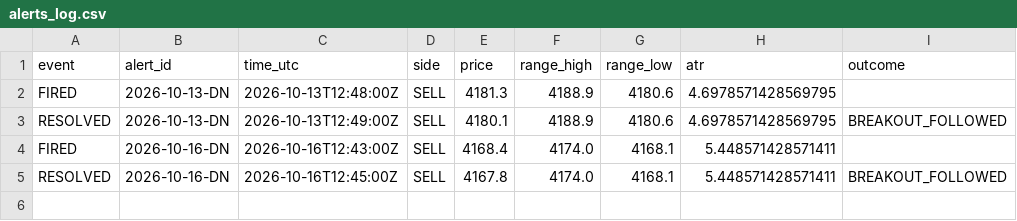
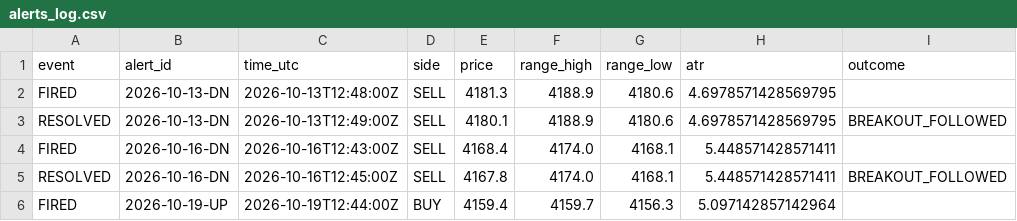
Before and after one commit to VybeEdge/paxg-orb-monitor, a CSV file: alerts_log.csv, drawn as a sheet; the diff names each change by its address in the sheet, - before the commit and + after, or states it on an @@ line.

```diff
--- a/alerts_log.csv
+++ b/alerts_log.csv
+row 6: FIRED | 2026-10-19-UP | 2026-10-19T12:44:00Z | BUY | 4159.4 | 4159.7 | 4156.3 | 5.097142857142964
```
Also changed, not shown: trades_log.csv, 4 other files.
